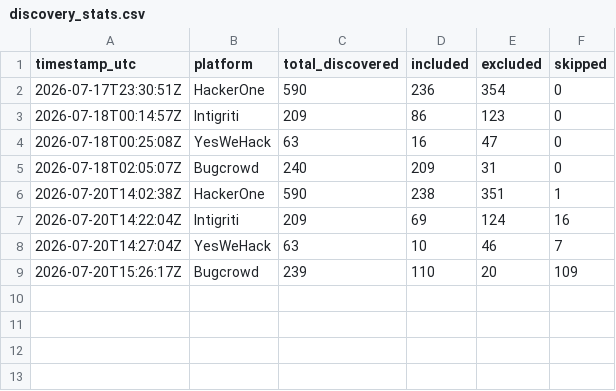
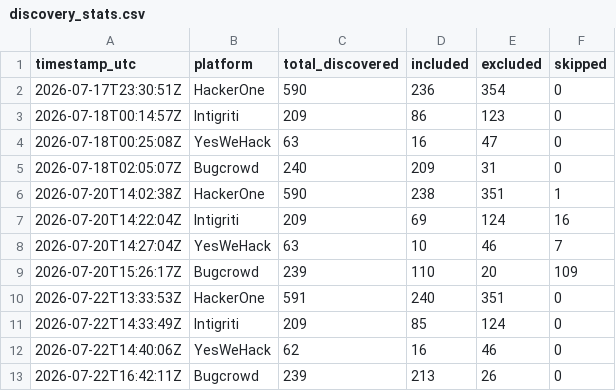
Before and after one commit to Fazila-Afreen-M-F/bug-bounty-hunter, a CSV file: discovery_stats.csv, drawn as a sheet; the diff names each change by its address in the sheet, - before the commit and + after, or states it on an @@ line.

```diff
--- a/discovery_stats.csv
+++ b/discovery_stats.csv
+row 10: 2026-07-22T13:33:53Z | HackerOne | 591 | 240 | 351 | 0
+row 11: 2026-07-22T14:33:49Z | Intigriti | 209 | 85 | 124 | 0
+row 12: 2026-07-22T14:40:06Z | YesWeHack | 62 | 16 | 46 | 0
+row 13: 2026-07-22T16:42:11Z | Bugcrowd | 239 | 213 | 26 | 0
```
Also changed, not shown: domain_program_map.csv, 12 other files.
